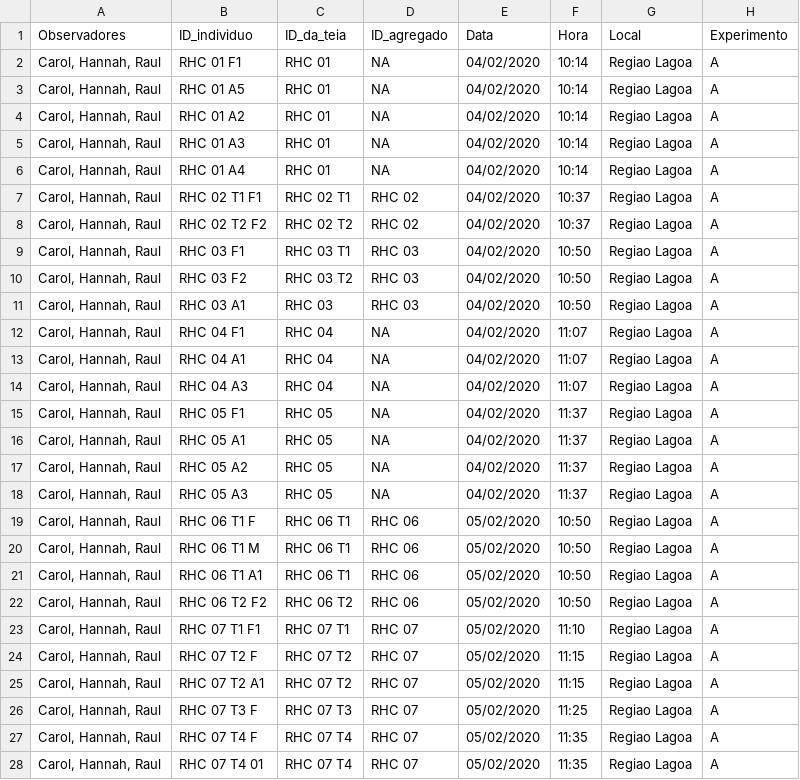
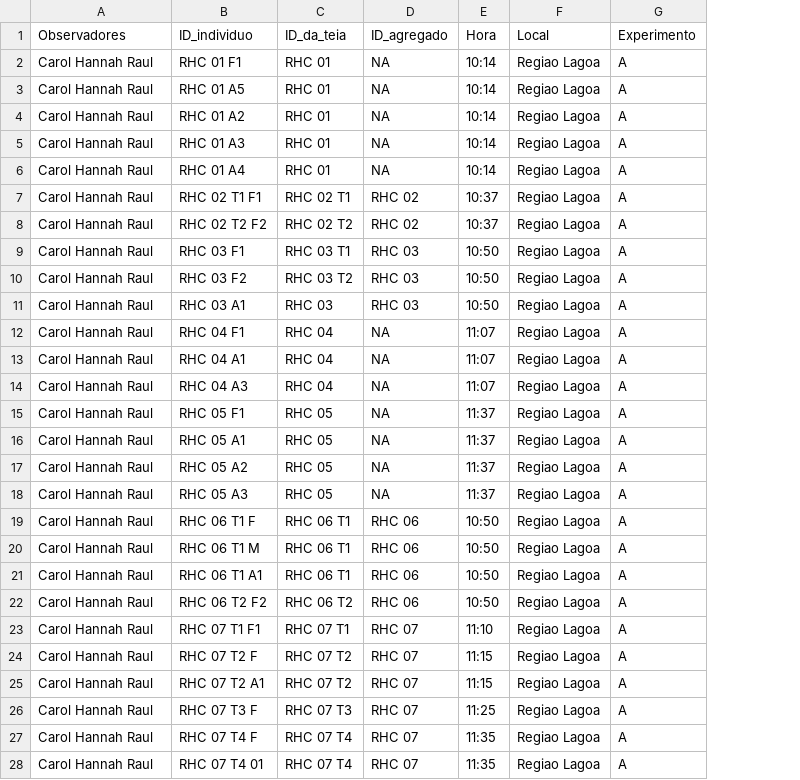
Before and after one commit to CompMethods-ICTP-SAIFR-Serrapilheira/trichonephila_polyandry, a CSV file: data/raw/tricho_data.csv, drawn as a sheet; only a part is shown; the diff covers the shown part only; the diff names each change by its address in the sheet, - before the commit and + after, or states it on an @@ line.

Commit message:
adding the name of the collectors in the read me and updatig my raw data

```diff
--- a/data/raw/tricho_data.csv
+++ b/data/raw/tricho_data.csv
-column E (Data), rows 2-28: 04/02/2020 | 04/02/2020 | 04/02/2020 | 04/02/2020 | 04/02/2020 | 04/02/2020 | 04/02/2020 | 04/02/2020 | 04/02/2020 | 04/02/2020 | 04/02/2020 | 04/02/2020 | 04/02/2020 | 04/02/2020 | 04/02/2020 | 04/02/2020 | 04/02/2020 | 05/02/2020 | 05/02/2020 | 05/02/2020 | 05/02/2020 | 05/02/2020 | 05/02/2020 | 05/02/2020 | 05/02/2020 | 05/02/2020 | 05/02/2020
-A2:A28 (Observadores): Carol, Hannah, Raul
+A2:A28 (Observadores): Carol Hannah Raul
```
Also changed, not shown: 74 edited cells elsewhere in this file, 1 other file.
